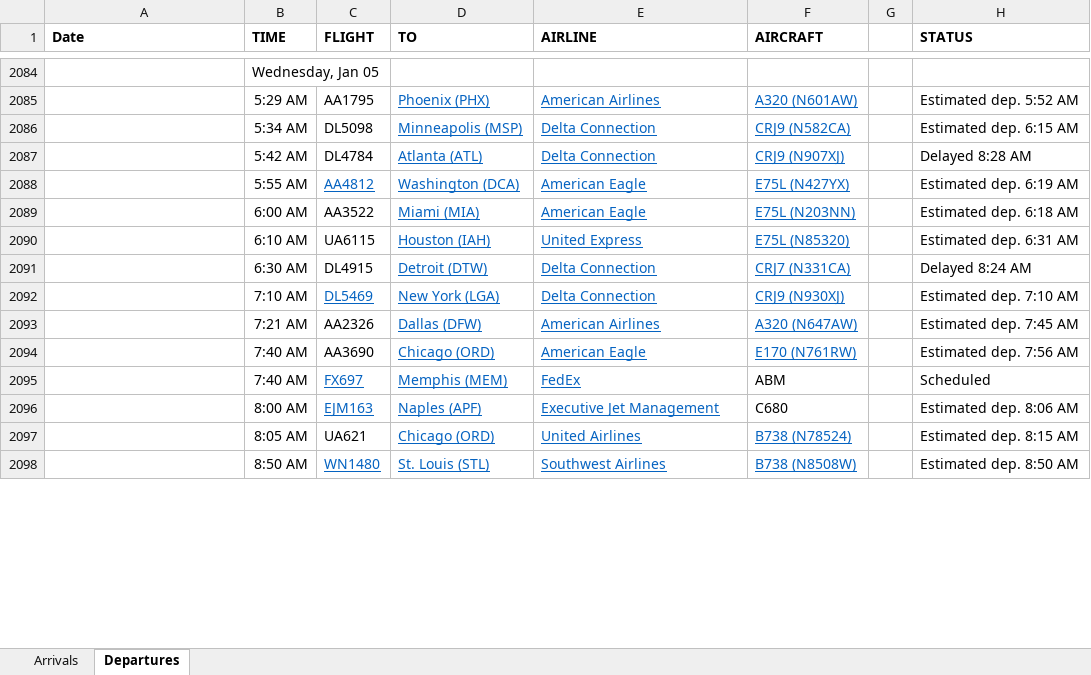
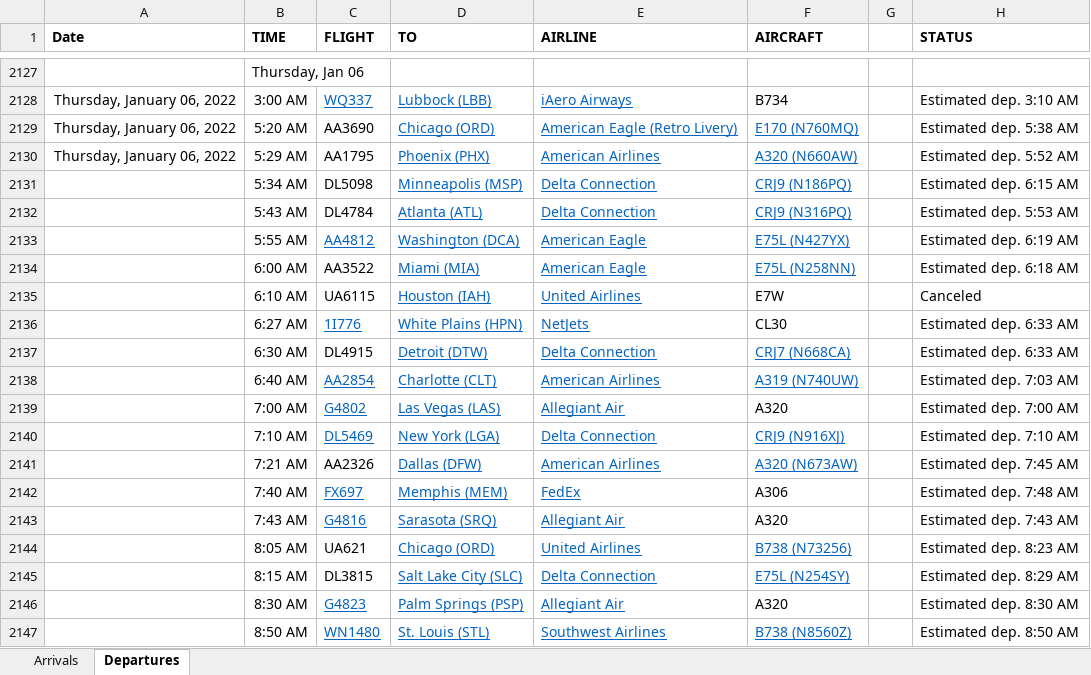
Before and after one commit to profSeeger/LVM-Code, an Excel workbook: codeLibrary/R/R/airlineData/Des Moines Airline data following Thanksgiving 2021.xlsx, sheet Departures, drawn as a sheet; only a part is shown, gaps mark what is left out; values as stored, in another font and other column widths than the file's, no borders; removed rows and columns are numbered as before the commit, all else as after; the diff covers the shown part only; the diff names each change by its address in the sheet, - before the commit and + after, or states it on an @@ line.

Commit message:
Update Des Moines Airline data following Thanksgiving 2021.xlsx

```diff
--- a/codeLibrary/R/R/airlineData/Des Moines Airline data following Thanksgiving 2021.xlsx (sheet Departures)
+++ b/codeLibrary/R/R/airlineData/Des Moines Airline data following Thanksgiving 2021.xlsx (sheet Departures)
-B2127 (TIME): Wednesday, Jan 05
+B2127 (TIME): Thursday, Jan 06
+row 2128: Thursday, January 06, 2022 | 3:00 AM | WQ337 | Lubbock (LBB) | iAero Airways | B734 |  | Estimated dep. 3:10 AM
+row 2129: Thursday, January 06, 2022 | 5:20 AM | AA3690 | Chicago (ORD) | American Eagle (Retro Livery) | E170 (N760MQ) |  | Estimated dep. 5:38 AM
-A2130 (Date): (empty)
+A2130 (Date): Thursday, January 06, 2022
-F2130 (AIRCRAFT): A320 (N601AW)
+F2130 (AIRCRAFT): A320 (N660AW)
-F2131 (AIRCRAFT): CRJ9 (N582CA)
+F2131 (AIRCRAFT): CRJ9 (N186PQ)
-B2132 (TIME): 5:42 AM
+B2132 (TIME): 5:43 AM
-F2132 (AIRCRAFT): CRJ9 (N907XJ)
+F2132 (AIRCRAFT): CRJ9 (N316PQ)
-H2132 (STATUS): Delayed 8:28 AM
+H2132 (STATUS): Estimated dep. 5:53 AM
-F2134 (AIRCRAFT): E75L (N203NN)
+F2134 (AIRCRAFT): E75L (N258NN)
-E2135 (AIRLINE): United Express
+E2135 (AIRLINE): United Airlines
-F2135 (AIRCRAFT): E75L (N85320)
+F2135 (AIRCRAFT): E7W
@@ F2135 underline: on → off, text colour: #0563C1 → black @@
-H2135 (STATUS): Estimated dep. 6:31 AM
+H2135 (STATUS): Canceled
+row 2136:  | 6:27 AM | 1I776 | White Plains (HPN) | NetJets | CL30 |  | Estimated dep. 6:33 AM
-F2137 (AIRCRAFT): CRJ7 (N331CA)
+F2137 (AIRCRAFT): CRJ7 (N668CA)
-H2137 (STATUS): Delayed 8:24 AM
+H2137 (STATUS): Estimated dep. 6:33 AM
+row 2138:  | 6:40 AM | AA2854 | Charlotte (CLT) | American Airlines | A319 (N740UW) |  | Estimated dep. 7:03 AM
+row 2139:  | 7:00 AM | G4802 | Las Vegas (LAS) | Allegiant Air | A320 |  | Estimated dep. 7:00 AM
-F2140 (AIRCRAFT): CRJ9 (N930XJ)
+F2140 (AIRCRAFT): CRJ9 (N916XJ)
-F2141 (AIRCRAFT): A320 (N647AW)
+F2141 (AIRCRAFT): A320 (N673AW)
-row 2094:  | 7:40 AM | AA3690 | Chicago (ORD) | American Eagle | E170 (N761RW) |  | Estimated dep. 7:56 AM
-F2142 (AIRCRAFT): ABM
+F2142 (AIRCRAFT): A306
-H2142 (STATUS): Scheduled
+H2142 (STATUS): Estimated dep. 7:48 AM
-row 2096:  | 8:00 AM | EJM163 | Naples (APF) | Executive Jet Management | C680 |  | Estimated dep. 8:06 AM
+row 2143:  | 7:43 AM | G4816 | Sarasota (SRQ) | Allegiant Air | A320 |  | Estimated dep. 7:43 AM
-F2144 (AIRCRAFT): B738 (N78524)
+F2144 (AIRCRAFT): B738 (N73256)
-H2144 (STATUS): Estimated dep. 8:15 AM
+H2144 (STATUS): Estimated dep. 8:23 AM
+row 2145:  | 8:15 AM | DL3815 | Salt Lake City (SLC) | Delta Connection | E75L (N254SY) |  | Estimated dep. 8:29 AM
+row 2146:  | 8:30 AM | G4823 | Palm Springs (PSP) | Allegiant Air | A320 |  | Estimated dep. 8:30 AM
-F2147 (AIRCRAFT): B738 (N8508W)
+F2147 (AIRCRAFT): B738 (N8560Z)
```
Also changed, not shown: 56 added rows, 4 removed rows, 58 edited cells and cell formats elsewhere in this sheet, sheet Arrivals.
